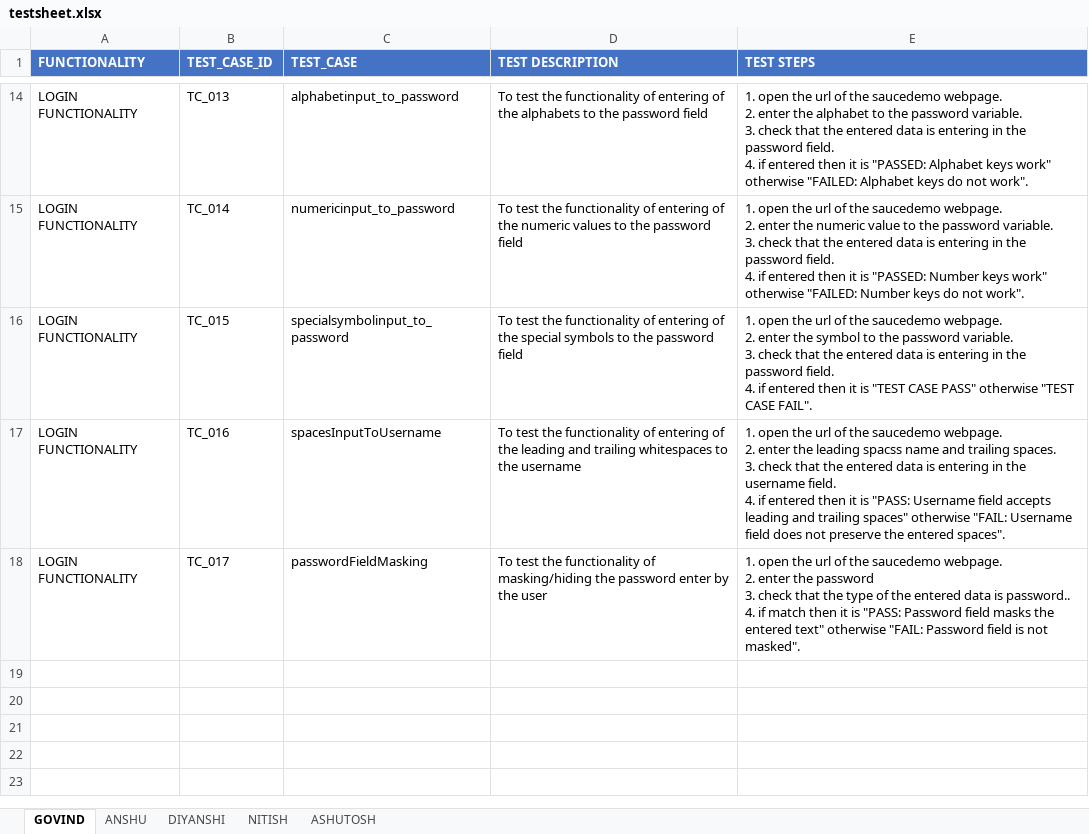
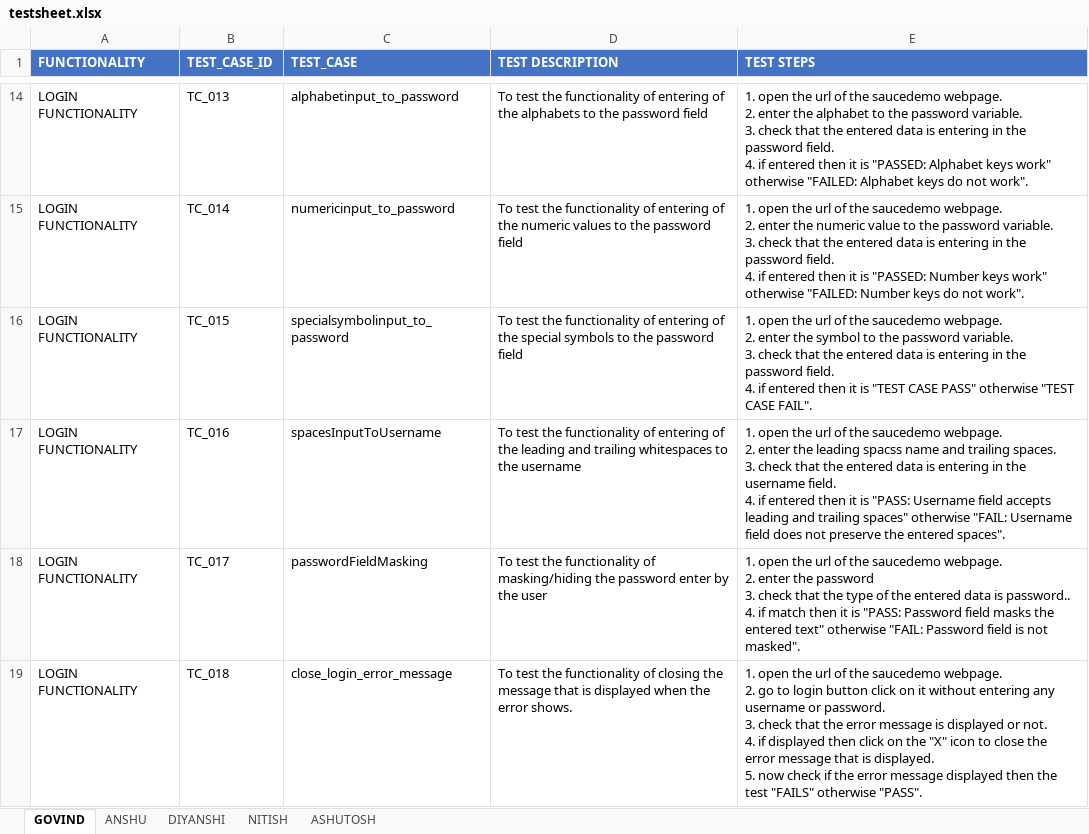
Before and after one commit to anshu0089r/SauceDemo, an Excel workbook: testsheet.xlsx, sheet GOVIND, drawn as a sheet; only a part is shown, gaps mark what is left out; values as stored, in another font and other column widths than the file's, no borders; ↵ is a line break in a cell; the diff names each change by its address in the sheet, - before the commit and + after, or states it on an @@ line.

Commit message:
added a new test case named as close_login_error_message in LOGIN_FUNCTIONALITY and testsheet.xlsx is updated

```diff
--- a/testsheet.xlsx (sheet GOVIND)
+++ b/testsheet.xlsx (sheet GOVIND)
+row 19: LOGIN FUNCTIONALITY | TC_018 | close_login_error_message | To test the functionality of closing the message that is displayed when the error shows. | 1. open the url of the saucedemo webpage. ↵ 2. go to login button click on it without entering any username or password. ↵ 3. check that the error message is displayed or not. ↵ 4. if displayed then click on the "X" icon to close the error message that is displayed. ↵ 5. now check if the error message displayed then the test "FAILS" otherwise "PASS".
```
Also changed, not shown: 1 other file.
